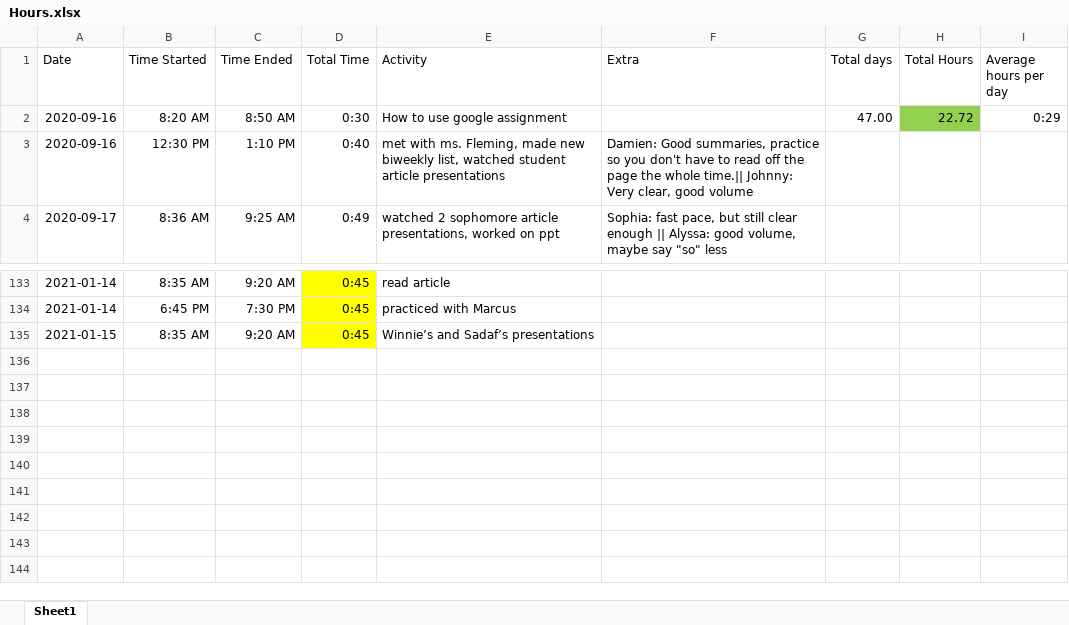
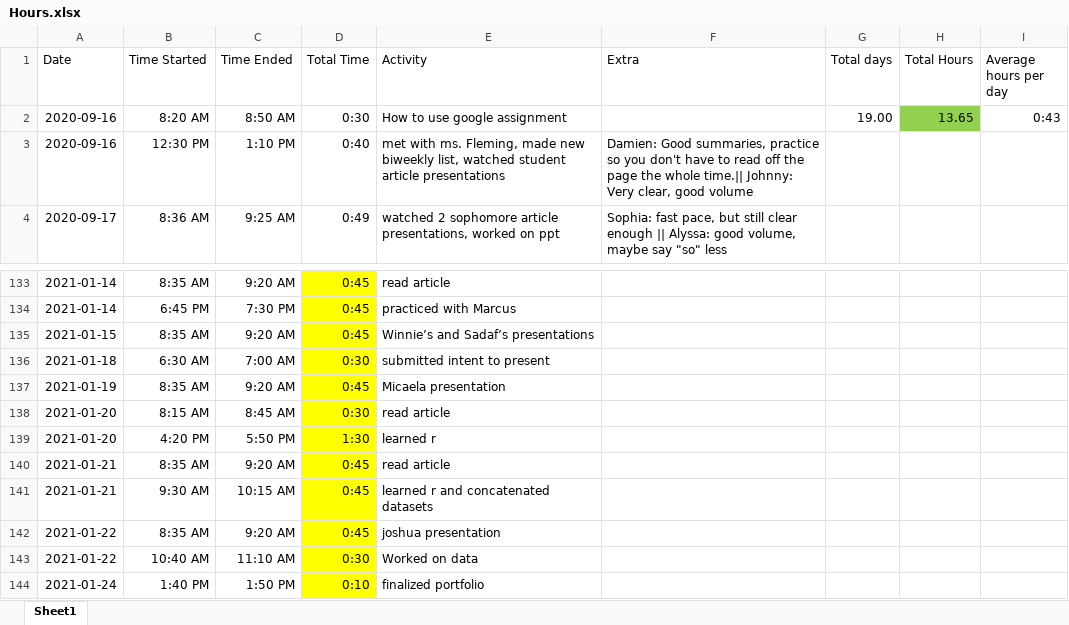
Before and after one commit to ben-goldman/nino3.4-amplitude, an Excel workbook: hours/Hours.xlsx, sheet Sheet1, drawn as a sheet; only a part is shown, gaps mark what is left out; values as stored, in another font and other column widths than the file's, no borders; conditional formats not drawn; the diff names each change by its address in the sheet, - before the commit and + after, or states it on an @@ line.

Commit message:
updated portfolio

```diff
--- a/hours/Hours.xlsx (sheet Sheet1)
+++ b/hours/Hours.xlsx (sheet Sheet1)
-G2 (Total days): 47.00
+G2 (Total days): 19.00
-H2 (Total Hours): 22.72
+H2 (Total Hours): 13.65
-I2 (Average hours per day): 0:29
+I2 (Average hours per day): 0:43
+row 136: 2021-01-18 | 6:30 AM | 7:00 AM | 0:30 | submitted intent to present
+row 137: 2021-01-19 | 8:35 AM | 9:20 AM | 0:45 | Micaela presentation
+row 138: 2021-01-20 | 8:15 AM | 8:45 AM | 0:30 | read article
+row 139: 2021-01-20 | 4:20 PM | 5:50 PM | 1:30 | learned r
+row 140: 2021-01-21 | 8:35 AM | 9:20 AM | 0:45 | read article
+row 141: 2021-01-21 | 9:30 AM | 10:15 AM | 0:45 | learned r and concatenated datasets
+row 142: 2021-01-22 | 8:35 AM | 9:20 AM | 0:45 | joshua presentation
+row 143: 2021-01-22 | 10:40 AM | 11:10 AM | 0:30 | Worked on data
+row 144: 2021-01-24 | 1:40 PM | 1:50 PM | 0:10 | finalized portfolio
```
Also changed, not shown: 5 other files.
